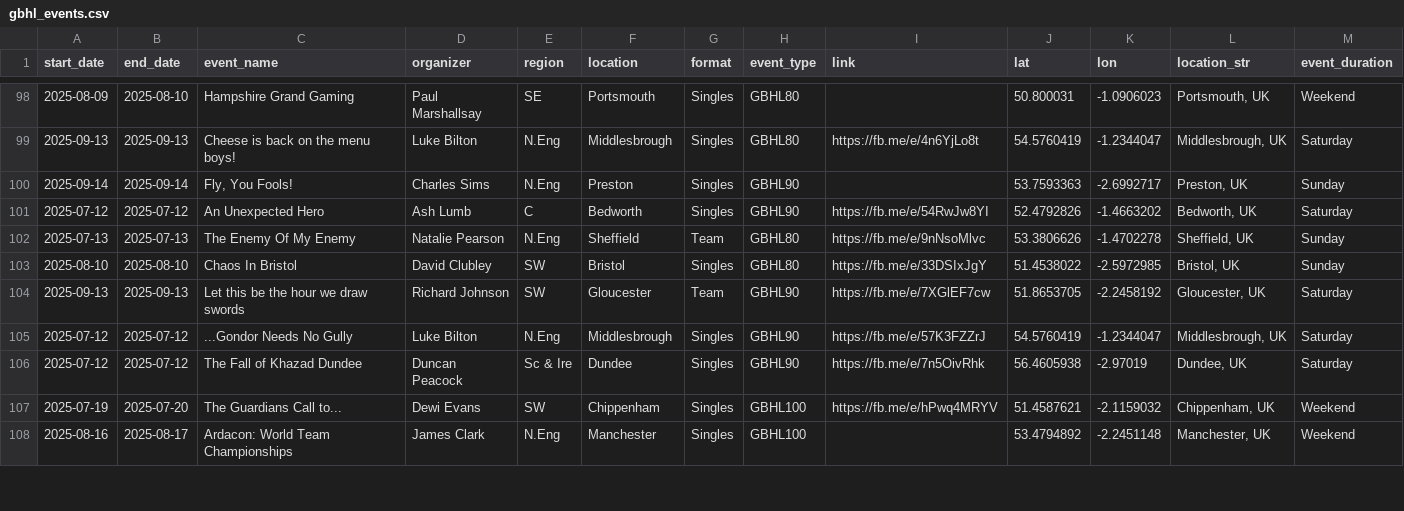
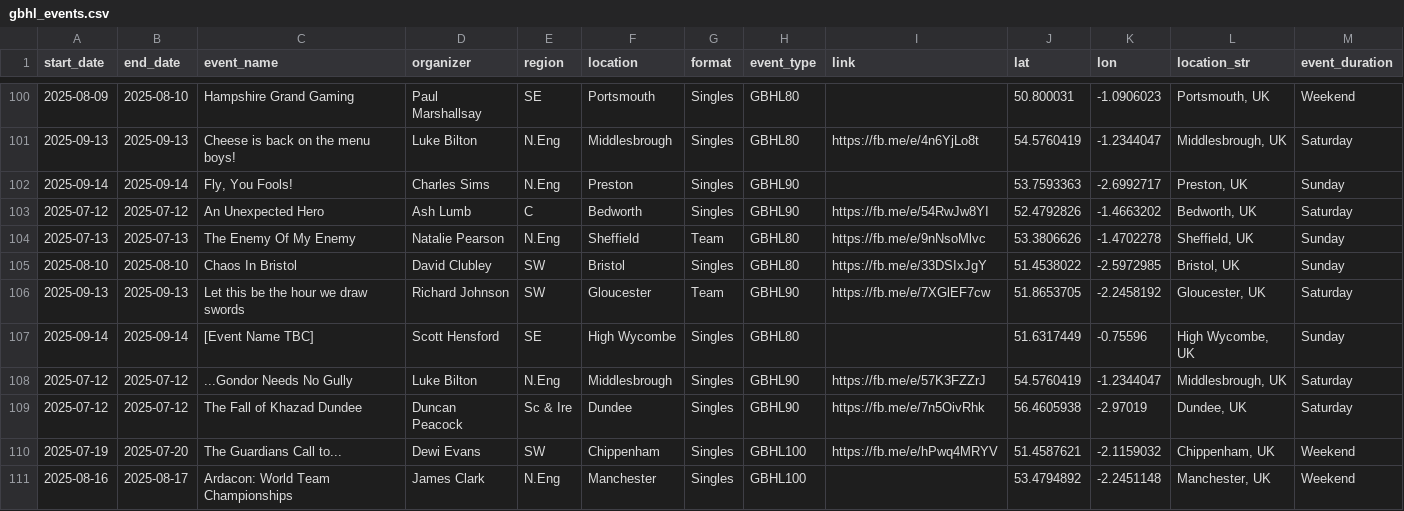
Before and after one commit to samgulf/gbhl-events, a CSV file: data/gbhl_events.csv, drawn as a sheet; only a part is shown, gaps mark what is left out; the diff covers the shown part only.

Commit message:
feat: update events

```diff
--- a/data/gbhl_events.csv
+++ b/data/gbhl_events.csv
@@ -104,2 +106,3 @@ start_date,end_date,event_name,organizer,region,location,format,event_type,link,
 2025-09-13,2025-09-13,Let this be the hour we draw swords,Richard Johnson,SW,Gloucester,Team,GBHL90,https://fb.me/e/7XGlEF7cw,51.8653705,-2.2458192,"Gloucester, UK",Saturday
+2025-09-14,2025-09-14,[Event Name TBC],Scott Hensford,SE,High Wycombe,Singles,GBHL80,,51.6317449,-0.75596,"High Wycombe, UK",Sunday
 2025-07-12,2025-07-12,...Gondor Needs No Gully,Luke Bilton,N.Eng,Middlesbrough,Singles,GBHL90,https://fb.me/e/57K3FZZrJ,54.5760419,-1.2344047,"Middlesbrough, UK",Saturday
```
Also changed, not shown: 7 added rows, 2 removed rows, 1 moved row and 2 edited cells elsewhere in this file.
